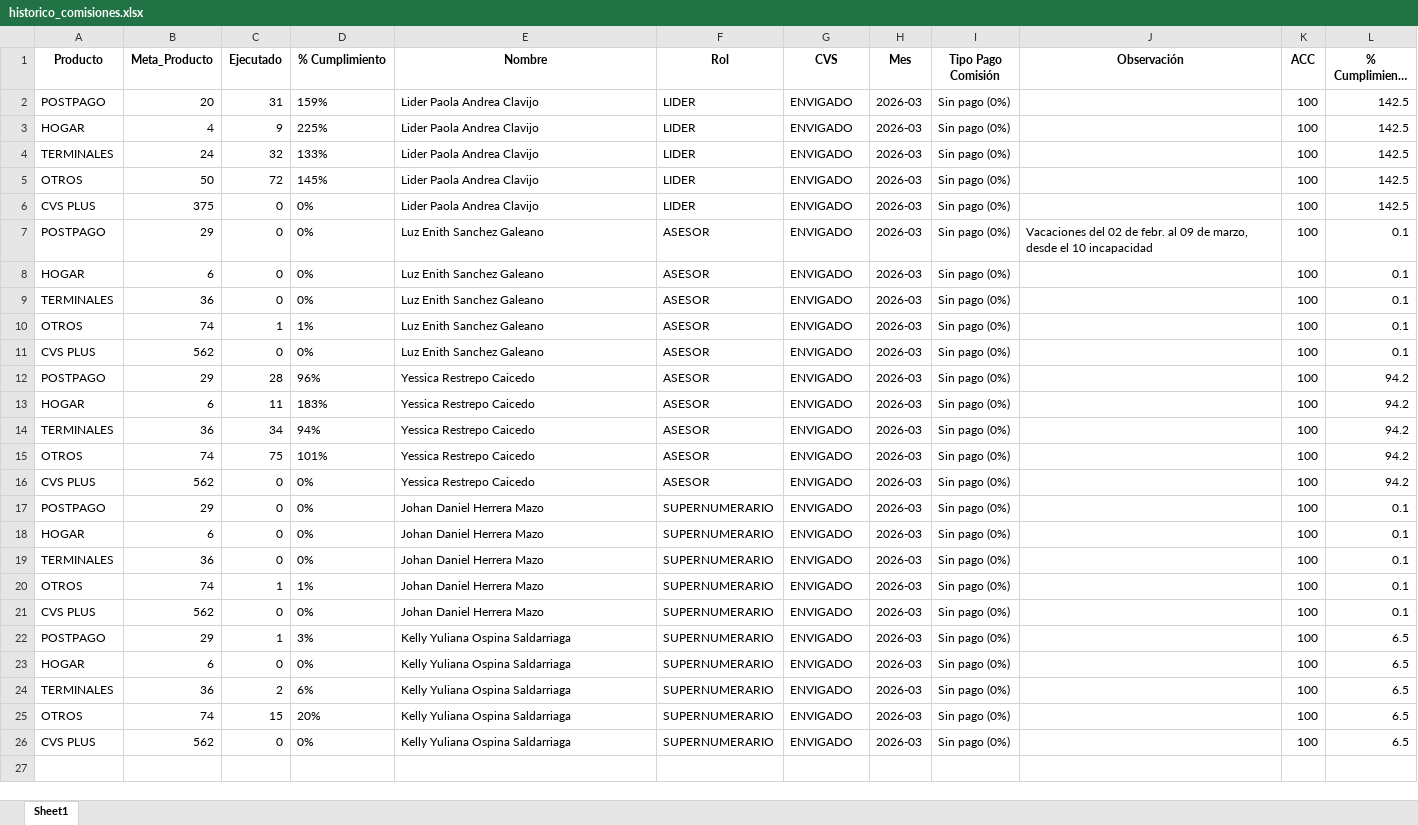
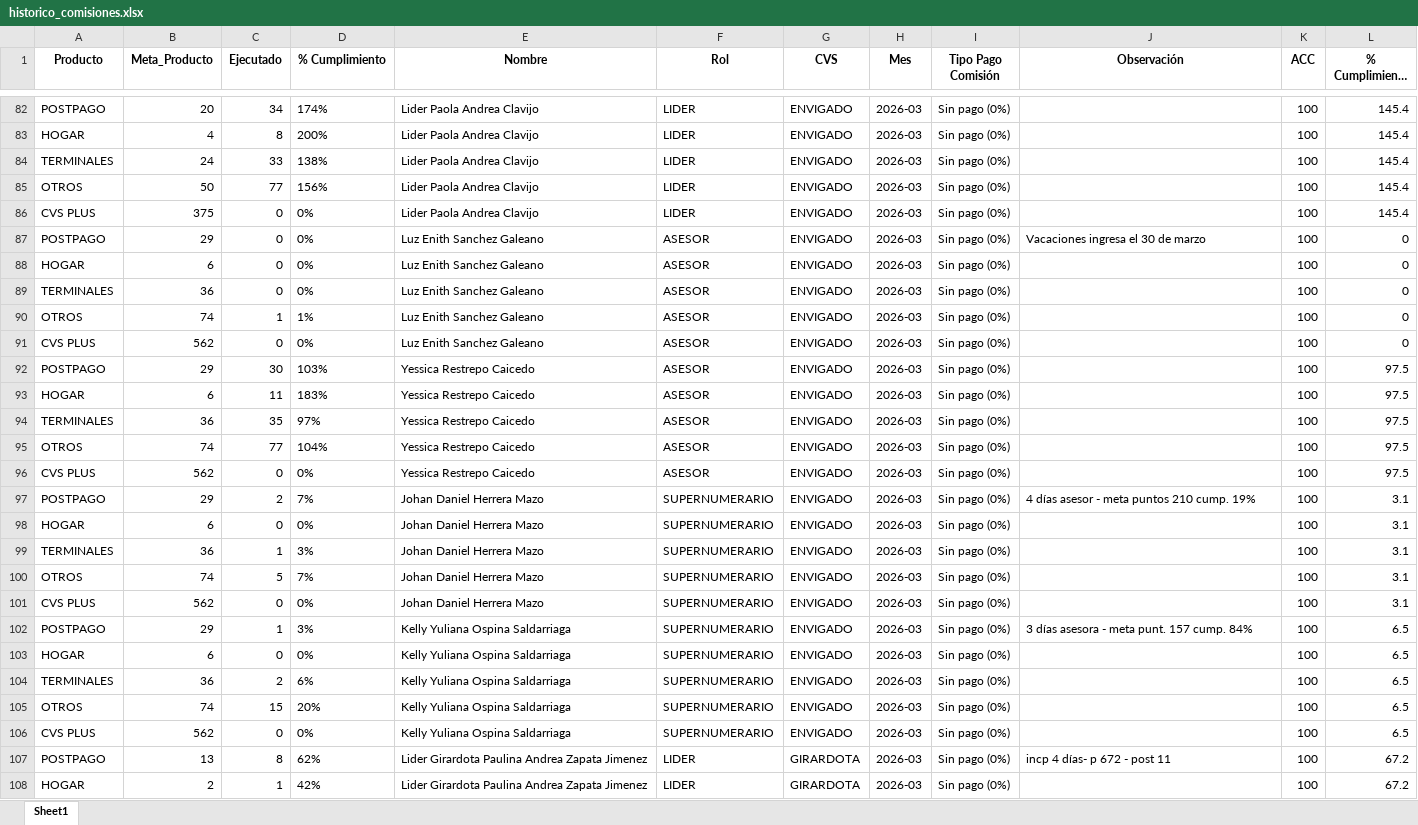
Before and after one commit to Paolam1903/Cierrecomercial, an Excel workbook: data/historico_comisiones.xlsx, sheet Sheet1, drawn as a sheet; only a part is shown, gaps mark what is left out; long unchanged cells end in …; values as stored, in another font and other column widths than the file's, no borders; addresses are those after the commit; the diff covers the shown part only; the diff names each change by its address in the sheet, - before the commit and + after, or states it on an @@ line.

```diff
--- a/data/historico_comisiones.xlsx (sheet Sheet1)
+++ b/data/historico_comisiones.xlsx (sheet Sheet1)
-C82 (Ejecutado): 31
+C82 (Ejecutado): 34
-D82 (% Cumplimiento): 159%
+D82 (% Cumplimiento): 174%
-L82:L86 (% Cumplimiento Puntos): 142.5
+L82:L86 (% Cumplimiento Puntos): 145.4
-C83 (Ejecutado): 9
+C83 (Ejecutado): 8
-D83 (% Cumplimiento): 225%
+D83 (% Cumplimiento): 200%
-C84 (Ejecutado): 32
+C84 (Ejecutado): 33
-D84 (% Cumplimiento): 133%
+D84 (% Cumplimiento): 138%
-C85 (Ejecutado): 72
+C85 (Ejecutado): 77
-D85 (% Cumplimiento): 145%
+D85 (% Cumplimiento): 156%
-J87 (Observación): Vacaciones del 02 de febr. al 09 de marzo, desde el 10 incapacidad
+J87 (Observación): Vacaciones ingresa el 30 de marzo
-L87:L91 (% Cumplimiento Puntos): 0.1
+L87:L91 (% Cumplimiento Puntos): 0
-C92 (Ejecutado): 28
+C92 (Ejecutado): 30
-D92 (% Cumplimiento): 96%
+D92 (% Cumplimiento): 103%
-L92:L96 (% Cumplimiento Puntos): 94.2
+L92:L96 (% Cumplimiento Puntos): 97.5
-C94 (Ejecutado): 34
+C94 (Ejecutado): 35
-D94 (% Cumplimiento): 94%
+D94 (% Cumplimiento): 97%
-C95 (Ejecutado): 75
+C95 (Ejecutado): 77
-D95 (% Cumplimiento): 101%
+D95 (% Cumplimiento): 104%
-C97 (Ejecutado): 0
+C97 (Ejecutado): 2
-D97 (% Cumplimiento): 0%
+D97 (% Cumplimiento): 7%
-J97 (Observación): (empty)
+J97 (Observación): 4 días asesor - meta puntos 210 cump. 19%
-L97:L101 (% Cumplimiento Puntos): 0.1
+L97:L101 (% Cumplimiento Puntos): 3.1
-C99 (Ejecutado): 0
+C99 (Ejecutado): 1
-D99 (% Cumplimiento): 0%
+D99 (% Cumplimiento): 3%
-C100 (Ejecutado): 1
+C100 (Ejecutado): 5
-D100 (% Cumplimiento): 1%
+D100 (% Cumplimiento): 7%
-J102 (Observación): (empty)
+J102 (Observación): 3 días asesora - meta punt. 157 cump. 84%
+row 107: POSTPAGO | 13 | 8 | 62% | Lider Girardota Paulina Andrea Zapata Jimenez | LIDER | GIRARDOTA | 2026-03 | Sin pago (0%) | incp 4 días- p 672 - post 11 | 100 | 67.2
+row 108: HOGAR | 2 | 1 | 42% | Lider Girardota Paulina Andrea Zapata Jimenez | LIDER | GIRARDOTA | 2026-03 | Sin pago (0%) |  | 100 | 67.2
```
Also changed, not shown: 138 added rows elsewhere in this sheet, data/liquidacion_final.xlsx.
